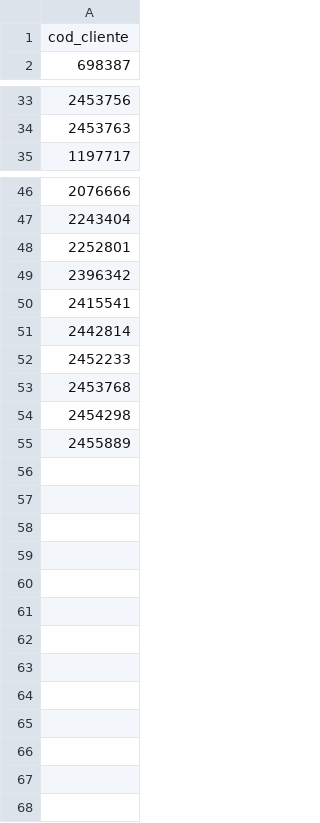
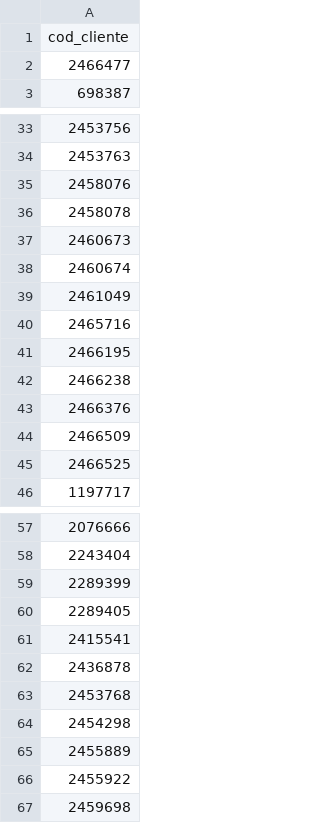
Before and after one commit to martinmilitello/auxilio_sc, a CSV file: subidas/demapas.csv, drawn as a sheet; only a part is shown, gaps mark what is left out; the diff covers the shown part only.

```diff
--- a/subidas/demapas.csv
+++ b/subidas/demapas.csv
@@ -1,2 +1,3 @@
 cod_cliente
+2466477
 698387
@@ -34,2 +34,13 @@ cod_cliente
 2453763
+2458076
+2458078
+2460673
+2460674
+2461049
+2465716
+2466195
+2466238
+2466376
+2466509
+2466525
 1197717
@@ -47,7 +58,6 @@ cod_cliente
 2243404
-2252801
-2396342
+2289399
+2289405
 2415541
-2442814
-2452233
+2436878
 2453768
@@ -55 +65,3 @@ cod_cliente
 2455889
+2455922
+2459698
```
Also changed, not shown: 1 added row and 2 removed rows elsewhere in this file, 12 other files.
